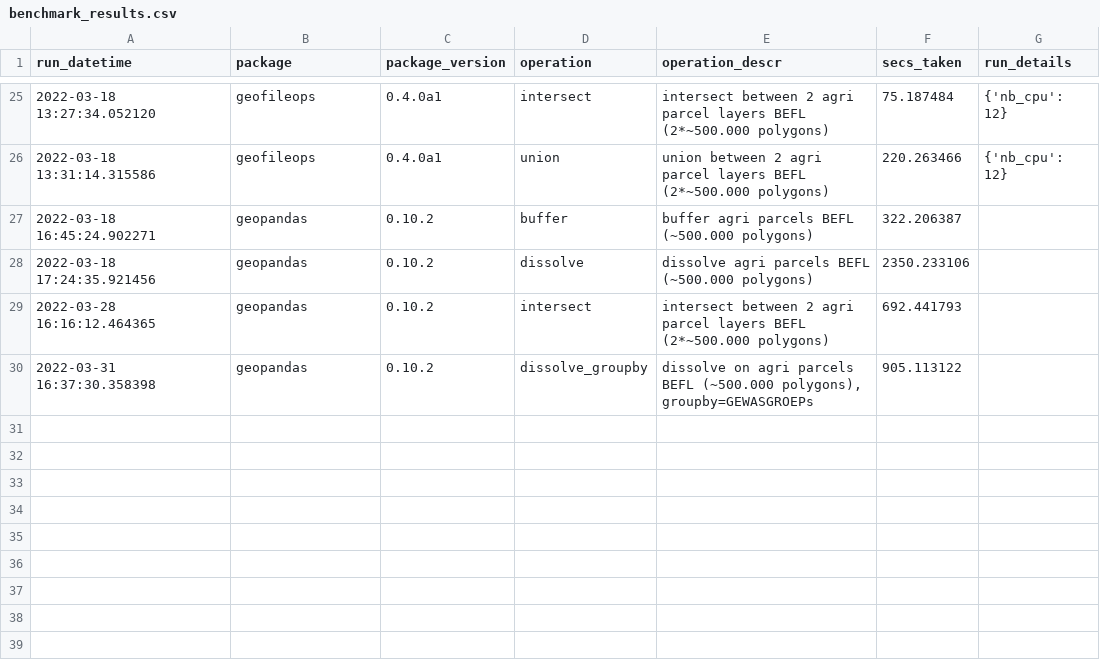
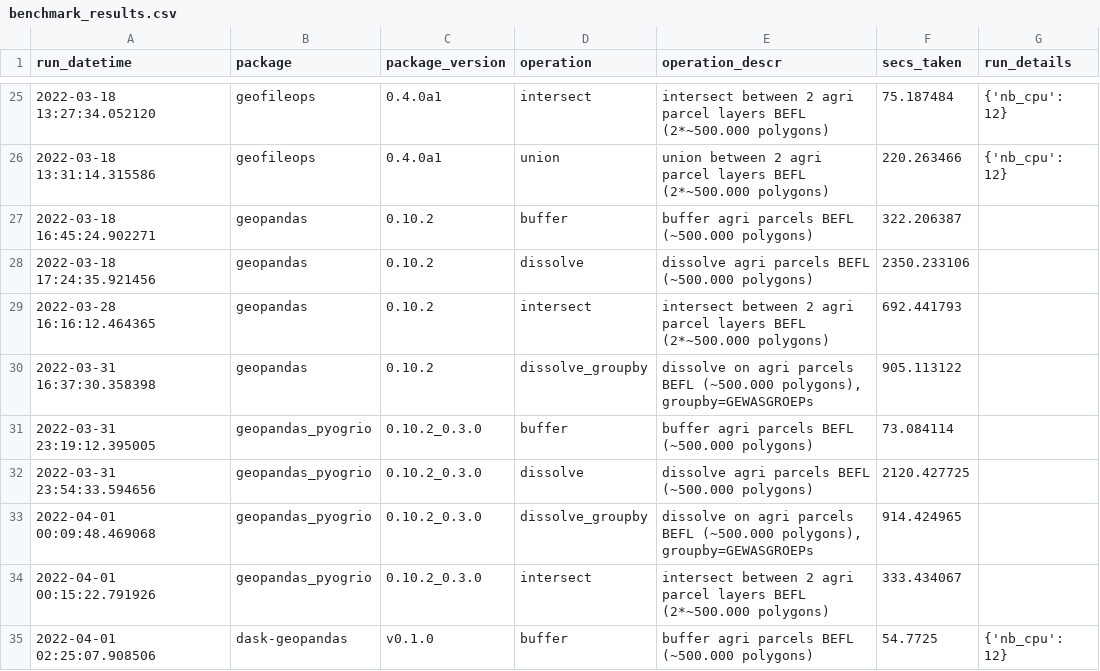
Before and after one commit to geofileops/geobenchmark, a CSV file: results/benchmark_results.csv, drawn as a sheet; only a part is shown, gaps mark what is left out; the diff names each change by its address in the sheet, - before the commit and + after, or states it on an @@ line.

Commit message:
Add geopandas_pyogrio + dask_geopandas benchmarks
+ small improvements

```diff
--- a/results/benchmark_results.csv
+++ b/results/benchmark_results.csv
+row 31: 2022-03-31 23:19:12.395005 | geopandas_pyogrio | 0.10.2_0.3.0 | buffer | buffer agri parcels BEFL (~500.000 polygons) | 73.084114
+row 32: 2022-03-31 23:54:33.594656 | geopandas_pyogrio | 0.10.2_0.3.0 | dissolve | dissolve agri parcels BEFL (~500.000 polygons) | 2120.427725
+row 33: 2022-04-01 00:09:48.469068 | geopandas_pyogrio | 0.10.2_0.3.0 | dissolve_groupby | dissolve on agri parcels BEFL (~500.000 polygons), groupby=GEWASGROEPs | 914.424965
+row 34: 2022-04-01 00:15:22.791926 | geopandas_pyogrio | 0.10.2_0.3.0 | intersect | intersect between 2 agri parcel layers BEFL (2*~500.000 polygons) | 333.434067
+row 35: 2022-04-01 02:25:07.908506 | dask-geopandas | v0.1.0 | buffer | buffer agri parcels BEFL (~500.000 polygons) | 54.7725 | {'nb_cpu': 12}
```
Also changed, not shown: 14 other files.
